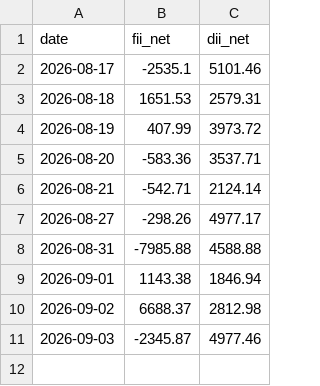
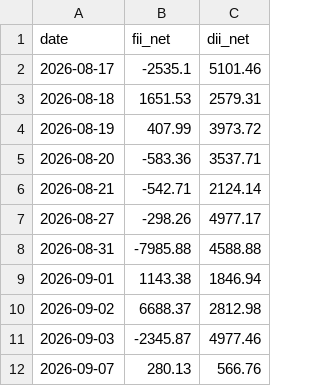
Before and after one commit to NGowthamKumar/Stock_Sentiment, a CSV file: data/fii_dii_history.csv, drawn as a sheet.

Commit message:
updated FII/DII Sep 7 2026

```diff
--- a/data/fii_dii_history.csv
+++ b/data/fii_dii_history.csv
@@ -11 +11,2 @@ date,fii_net,dii_net
 2026-09-03,-2345.87,4977.46
+2026-09-07,280.13,566.76
```
